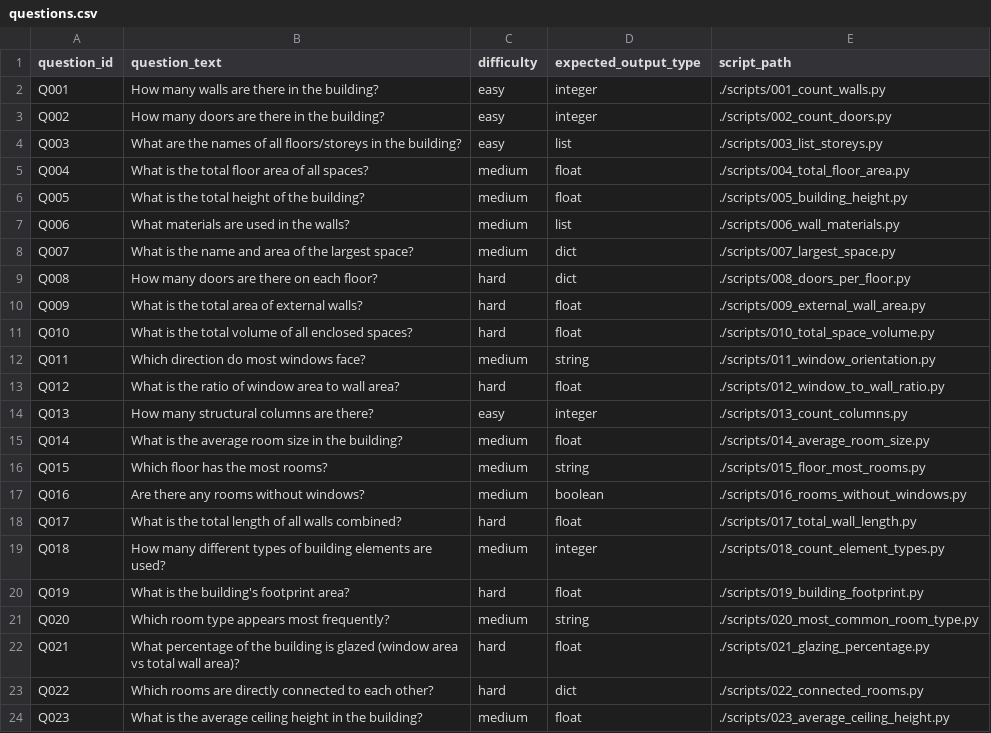
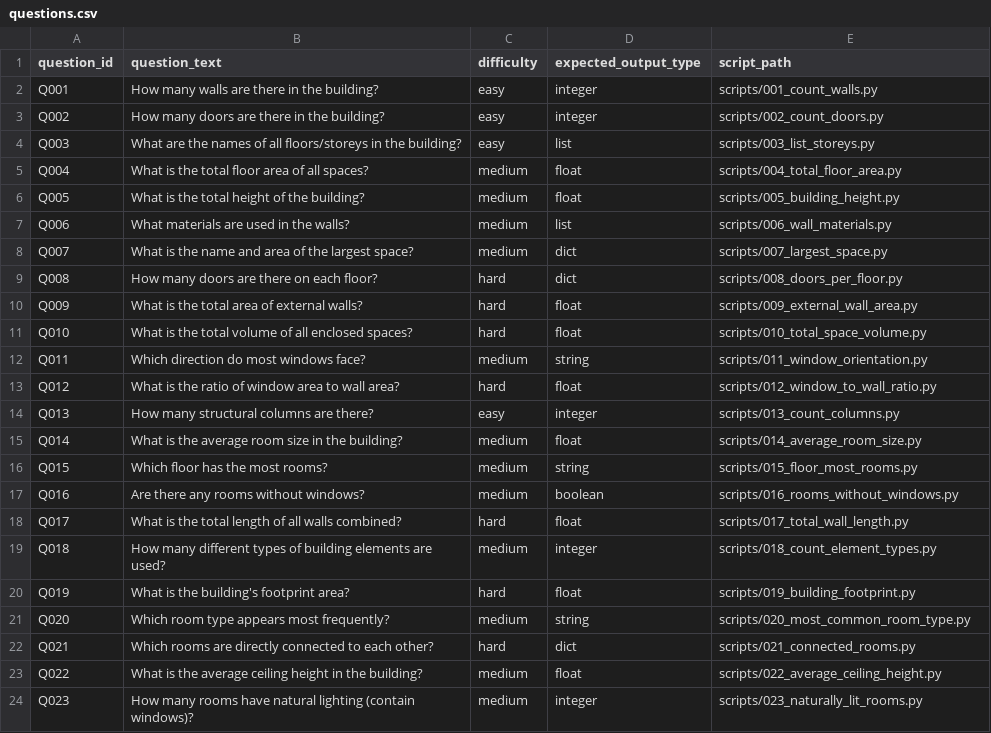
Before and after one commit to or7nge/bim-benchmark-answer-scripts, a CSV file: questions.csv, drawn as a sheet; only a part is shown; the diff covers the shown part only.

Commit message:
Add various scripts for building analysis metrics
- Implemented average ceiling height calculation.
- Developed a script to count naturally lit rooms based on window presence.
- Created a function to calculate total area of circulation spaces.
- Added functionality to find the largest floor area in the building.
- Counted structural elements including beams, columns, and load-bearing walls.
- Calculated the building's aspect ratio using geometry and wall positions.
- Identified rooms with outdoor access based on door proximity to external walls.
- Calculated the building perimeter from external walls and building footprint.
- Counted corner rooms with walls on multiple exterior sides.
- Calculated the ratio of service spaces to usable spaces.
- Determined the direction with the most external wall area.
- Counted unique ceiling heights in the building.
- Calculated total volume of enclosed spaces per floor.
- Identified rooms that share walls with the building exterior.
- Calculated average room depth using various methods.
- Determined the percentage of floor area dedicated to vertical circulation.

```diff
--- a/questions.csv
+++ b/questions.csv
@@ -1,24 +1,24 @@
 question_id,question_text,difficulty,expected_output_type,script_path
-Q001,"How many walls are there in the building?",easy,integer,./scripts/001_count_walls.py
-Q002,"How many doors are there in the building?",easy,integer,./scripts/002_count_doors.py
-Q003,"What are the names of all floors/storeys in the building?",easy,list,./scripts/003_list_storeys.py
-Q004,"What is the total floor area of all spaces?",medium,float,./scripts/004_total_floor_area.py
-Q005,"What is the total height of the building?",medium,float,./scripts/005_building_height.py
-Q006,"What materials are used in the walls?",medium,list,./scripts/006_wall_materials.py
-Q007,"What is the name and area of the largest space?",medium,dict,./scripts/007_largest_space.py
-Q008,"How many doors are there on each floor?",hard,dict,./scripts/008_doors_per_floor.py
-Q009,"What is the total area of external walls?",hard,float,./scripts/009_external_wall_area.py
-Q010,"What is the total volume of all enclosed spaces?",hard,float,./scripts/010_total_space_volume.py
-Q011,"Which direction do most windows face?",medium,string,./scripts/011_window_orientation.py
-Q012,"What is the ratio of window area to wall area?",hard,float,./scripts/012_window_to_wall_ratio.py
-Q013,"How many structural columns are there?",easy,integer,./scripts/013_count_columns.py
-Q014,"What is the average room size in the building?",medium,float,./scripts/014_average_room_size.py
-Q015,"Which floor has the most rooms?",medium,string,./scripts/015_floor_most_rooms.py
-Q016,"Are there any rooms without windows?",medium,boolean,./scripts/016_rooms_without_windows.py
-Q017,"What is the total length of all walls combined?",hard,float,./scripts/017_total_wall_length.py
-Q018,"How many different types of building elements are used?",medium,integer,./scripts/018_count_element_types.py
-Q019,"What is the building's footprint area?",hard,float,./scripts/019_building_footprint.py
-Q020,"Which room type appears most frequently?",medium,string,./scripts/020_most_common_room_type.py
-Q021,"What percentage of the building is glazed (window area vs total wall area)?",hard,float,./scripts/021_glazing_percentage.py
-Q022,"Which rooms are directly connected to each other?",hard,dict,./scripts/022_connected_rooms.py
-Q023,"What is the average ceiling height in the building?",medium,float,./scripts/023_average_ceiling_height.py
+Q001,How many walls are there in the building?,easy,integer,scripts/001_count_walls.py
+Q002,How many doors are there in the building?,easy,integer,scripts/002_count_doors.py
+Q003,What are the names of all floors/storeys in the building?,easy,list,scripts/003_list_storeys.py
+Q004,What is the total floor area of all spaces?,medium,float,scripts/004_total_floor_area.py
+Q005,What is the total height of the building?,medium,float,scripts/005_building_height.py
+Q006,What materials are used in the walls?,medium,list,scripts/006_wall_materials.py
+Q007,What is the name and area of the largest space?,medium,dict,scripts/007_largest_space.py
+Q008,How many doors are there on each floor?,hard,dict,scripts/008_doors_per_floor.py
+Q009,What is the total area of external walls?,hard,float,scripts/009_external_wall_area.py
+Q010,What is the total volume of all enclosed spaces?,hard,float,scripts/010_total_space_volume.py
+Q011,Which direction do most windows face?,medium,string,scripts/011_window_orientation.py
+Q012,What is the ratio of window area to wall area?,hard,float,scripts/012_window_to_wall_ratio.py
+Q013,How many structural columns are there?,easy,integer,scripts/013_count_columns.py
+Q014,What is the average room size in the building?,medium,float,scripts/014_average_room_size.py
+Q015,Which floor has the most rooms?,medium,string,scripts/015_floor_most_rooms.py
+Q016,Are there any rooms without windows?,medium,boolean,scripts/016_rooms_without_windows.py
+Q017,What is the total length of all walls combined?,hard,float,scripts/017_total_wall_length.py
+Q018,How many different types of building elements are used?,medium,integer,scripts/018_count_element_types.py
+Q019,What is the building's footprint area?,hard,float,scripts/019_building_footprint.py
+Q020,Which room type appears most frequently?,medium,string,scripts/020_most_common_room_type.py
+Q021,Which rooms are directly connected to each other?,hard,dict,scripts/021_connected_rooms.py
+Q022,What is the average ceiling height in the building?,medium,float,scripts/022_average_ceiling_height.py
+Q023,How many rooms have natural lighting (contain windows)?,medium,integer,scripts/023_naturally_lit_rooms.py
```
Also changed, not shown: 3 removed rows and 48 edited cells elsewhere in this file, 30 other files.
